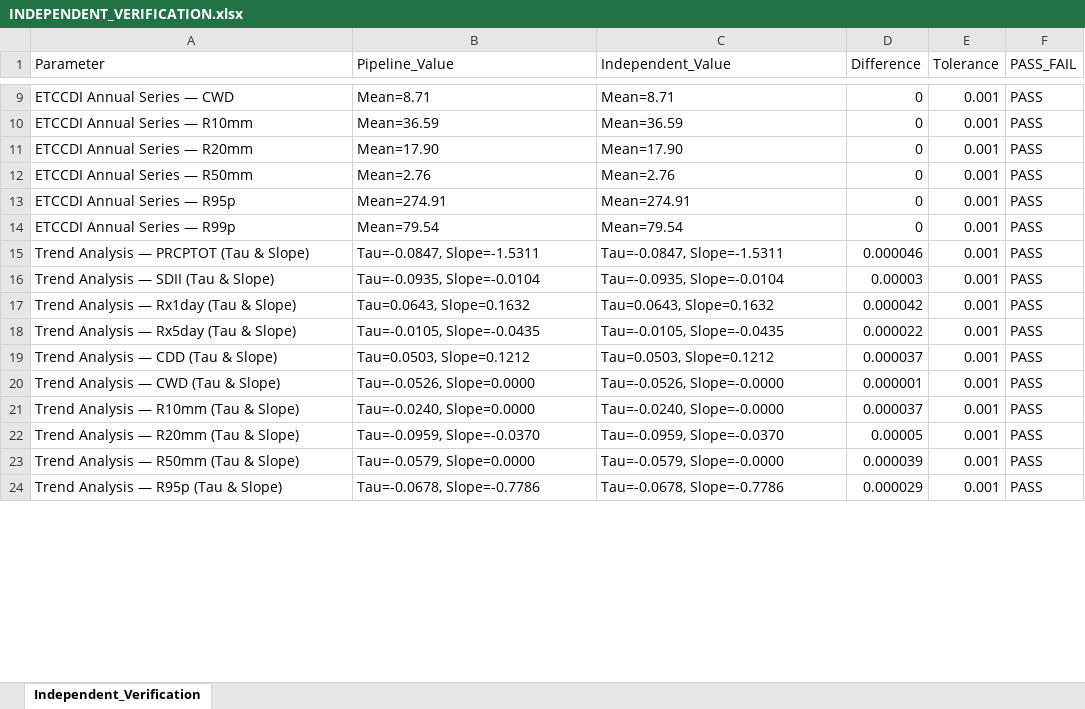
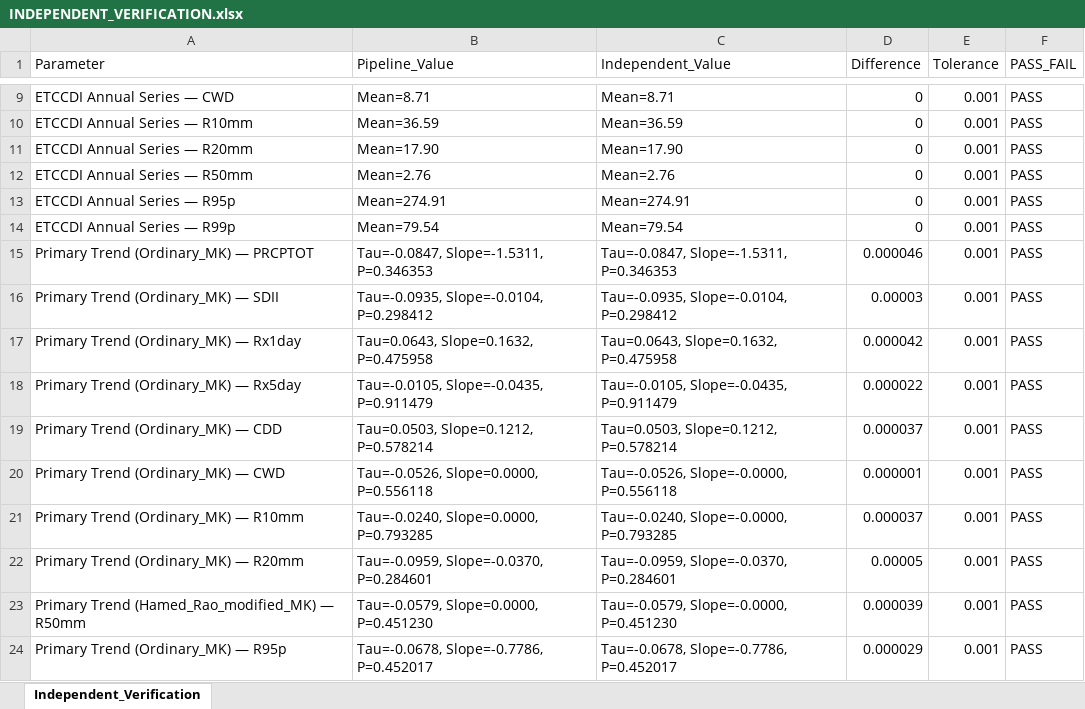
Before and after one commit to surasit3173/MyPython, an Excel workbook: ETCCDI_ChiangMai/audit/INDEPENDENT_VERIFICATION.xlsx, sheet Independent_Verification, drawn as a sheet; only a part is shown, gaps mark what is left out; values as stored, in another font and other column widths than the file's, no borders; the diff covers the shown part only; the diff names each change by its address in the sheet, - before the commit and + after, or states it on an @@ line.

```diff
--- a/ETCCDI_ChiangMai/audit/INDEPENDENT_VERIFICATION.xlsx (sheet Independent_Verification)
+++ b/ETCCDI_ChiangMai/audit/INDEPENDENT_VERIFICATION.xlsx (sheet Independent_Verification)
-A15 (Parameter): Trend Analysis — PRCPTOT (Tau & Slope)
+A15 (Parameter): Primary Trend (Ordinary_MK) — PRCPTOT
-B15 (Pipeline_Value): Tau=-0.0847, Slope=-1.5311
+B15 (Pipeline_Value): Tau=-0.0847, Slope=-1.5311, P=0.346353
-C15 (Independent_Value): Tau=-0.0847, Slope=-1.5311
+C15 (Independent_Value): Tau=-0.0847, Slope=-1.5311, P=0.346353
-A16 (Parameter): Trend Analysis — SDII (Tau & Slope)
+A16 (Parameter): Primary Trend (Ordinary_MK) — SDII
-B16 (Pipeline_Value): Tau=-0.0935, Slope=-0.0104
+B16 (Pipeline_Value): Tau=-0.0935, Slope=-0.0104, P=0.298412
-C16 (Independent_Value): Tau=-0.0935, Slope=-0.0104
+C16 (Independent_Value): Tau=-0.0935, Slope=-0.0104, P=0.298412
-A17 (Parameter): Trend Analysis — Rx1day (Tau & Slope)
+A17 (Parameter): Primary Trend (Ordinary_MK) — Rx1day
-B17 (Pipeline_Value): Tau=0.0643, Slope=0.1632
+B17 (Pipeline_Value): Tau=0.0643, Slope=0.1632, P=0.475958
-C17 (Independent_Value): Tau=0.0643, Slope=0.1632
+C17 (Independent_Value): Tau=0.0643, Slope=0.1632, P=0.475958
-A18 (Parameter): Trend Analysis — Rx5day (Tau & Slope)
+A18 (Parameter): Primary Trend (Ordinary_MK) — Rx5day
-B18 (Pipeline_Value): Tau=-0.0105, Slope=-0.0435
+B18 (Pipeline_Value): Tau=-0.0105, Slope=-0.0435, P=0.911479
-C18 (Independent_Value): Tau=-0.0105, Slope=-0.0435
+C18 (Independent_Value): Tau=-0.0105, Slope=-0.0435, P=0.911479
-A19 (Parameter): Trend Analysis — CDD (Tau & Slope)
+A19 (Parameter): Primary Trend (Ordinary_MK) — CDD
-B19 (Pipeline_Value): Tau=0.0503, Slope=0.1212
+B19 (Pipeline_Value): Tau=0.0503, Slope=0.1212, P=0.578214
-C19 (Independent_Value): Tau=0.0503, Slope=0.1212
+C19 (Independent_Value): Tau=0.0503, Slope=0.1212, P=0.578214
-A20 (Parameter): Trend Analysis — CWD (Tau & Slope)
+A20 (Parameter): Primary Trend (Ordinary_MK) — CWD
-B20 (Pipeline_Value): Tau=-0.0526, Slope=0.0000
+B20 (Pipeline_Value): Tau=-0.0526, Slope=0.0000, P=0.556118
-C20 (Independent_Value): Tau=-0.0526, Slope=-0.0000
+C20 (Independent_Value): Tau=-0.0526, Slope=-0.0000, P=0.556118
-A21 (Parameter): Trend Analysis — R10mm (Tau & Slope)
+A21 (Parameter): Primary Trend (Ordinary_MK) — R10mm
-B21 (Pipeline_Value): Tau=-0.0240, Slope=0.0000
+B21 (Pipeline_Value): Tau=-0.0240, Slope=0.0000, P=0.793285
-C21 (Independent_Value): Tau=-0.0240, Slope=-0.0000
+C21 (Independent_Value): Tau=-0.0240, Slope=-0.0000, P=0.793285
-A22 (Parameter): Trend Analysis — R20mm (Tau & Slope)
+A22 (Parameter): Primary Trend (Ordinary_MK) — R20mm
-B22 (Pipeline_Value): Tau=-0.0959, Slope=-0.0370
+B22 (Pipeline_Value): Tau=-0.0959, Slope=-0.0370, P=0.284601
-C22 (Independent_Value): Tau=-0.0959, Slope=-0.0370
+C22 (Independent_Value): Tau=-0.0959, Slope=-0.0370, P=0.284601
-A23 (Parameter): Trend Analysis — R50mm (Tau & Slope)
+A23 (Parameter): Primary Trend (Hamed_Rao_modified_MK) — R50mm
-B23 (Pipeline_Value): Tau=-0.0579, Slope=0.0000
+B23 (Pipeline_Value): Tau=-0.0579, Slope=0.0000, P=0.451230
-C23 (Independent_Value): Tau=-0.0579, Slope=-0.0000
+C23 (Independent_Value): Tau=-0.0579, Slope=-0.0000, P=0.451230
-A24 (Parameter): Trend Analysis — R95p (Tau & Slope)
+A24 (Parameter): Primary Trend (Ordinary_MK) — R95p
-B24 (Pipeline_Value): Tau=-0.0678, Slope=-0.7786
+B24 (Pipeline_Value): Tau=-0.0678, Slope=-0.7786, P=0.452017
-C24 (Independent_Value): Tau=-0.0678, Slope=-0.7786
+C24 (Independent_Value): Tau=-0.0678, Slope=-0.7786, P=0.452017
```
Also changed, not shown: 3 edited cells elsewhere in this sheet, ETCCDI_ChiangMai/audit/DATA_FORENSIC_REPORT.xlsx, ETCCDI_ChiangMai/audit/FIGURE_AUDIT.xlsx, 36 other files.
